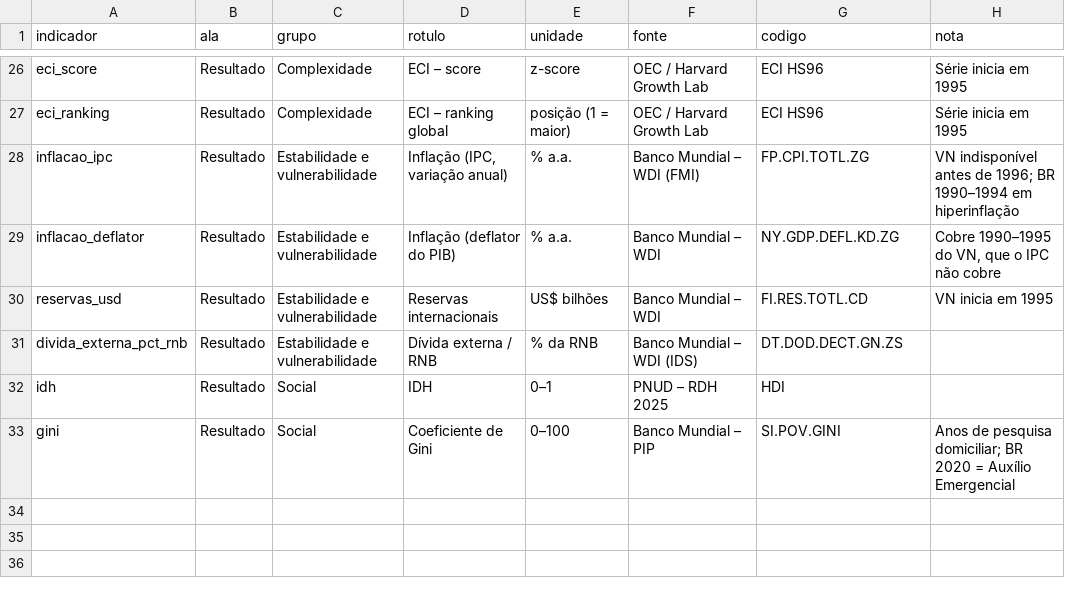
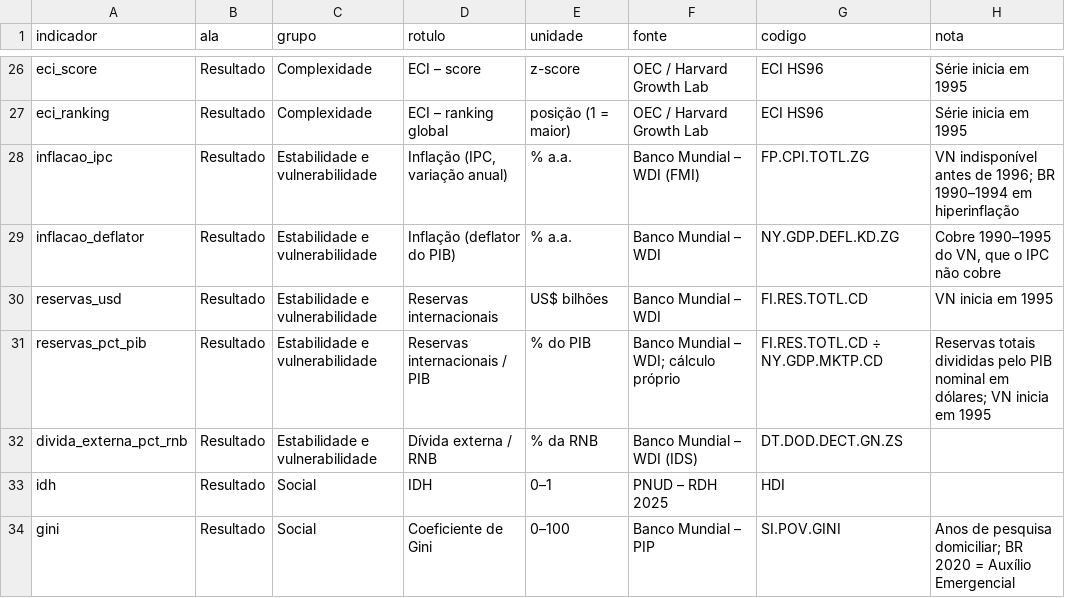
Before and after one commit to renansevilha-lab/brasil-vietna-1990-2023, a CSV file: data/tcc_metadados.csv, drawn as a sheet; only a part is shown, gaps mark what is left out; the diff names each change by its address in the sheet, - before the commit and + after, or states it on an @@ line.

```diff
--- a/data/tcc_metadados.csv
+++ b/data/tcc_metadados.csv
+row 31: reservas_pct_pib | Resultado | Estabilidade e vulnerabilidade | Reservas internacionais / PIB | % do PIB | Banco Mundial – WDI; cálculo próprio | FI.RES.TOTL.CD ÷ NY.GDP.MKTP.CD | Reservas totais divididas pelo PIB nominal em dólares; VN inicia em 1995
```
Also changed, not shown: data/tcc_dados_long.csv, data/tcc_dados_wide.csv, 5 other files.
